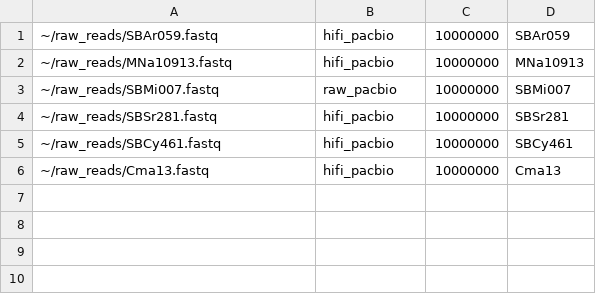
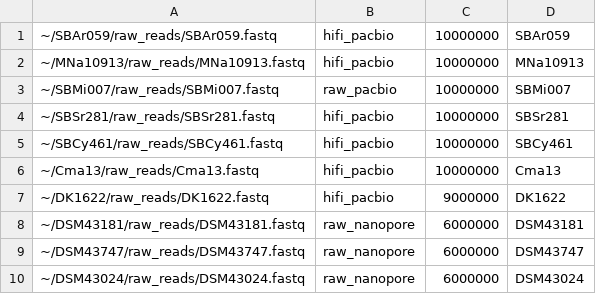
Before and after one commit to kalininalab/LoReMINE, a TSV file: input_batch_run.tsv, drawn as a sheet.

```diff
--- a/input_batch_run.tsv
+++ b/input_batch_run.tsv
@@ -1,6 +1,10 @@
-~/raw_reads/SBAr059.fastq	hifi_pacbio	10000000	SBAr059
-~/raw_reads/MNa10913.fastq	hifi_pacbio	10000000	MNa10913
-~/raw_reads/SBMi007.fastq	raw_pacbio	10000000	SBMi007
-~/raw_reads/SBSr281.fastq	hifi_pacbio	10000000	SBSr281
-~/raw_reads/SBCy461.fastq	hifi_pacbio	10000000	SBCy461
-~/raw_reads/Cma13.fastq	hifi_pacbio	10000000	Cma13
+~/SBAr059/raw_reads/SBAr059.fastq	hifi_pacbio	10000000	SBAr059
+~/MNa10913/raw_reads/MNa10913.fastq	hifi_pacbio	10000000	MNa10913
+~/SBMi007/raw_reads/SBMi007.fastq	raw_pacbio	10000000	SBMi007
+~/SBSr281/raw_reads/SBSr281.fastq	hifi_pacbio	10000000	SBSr281
+~/SBCy461/raw_reads/SBCy461.fastq	hifi_pacbio	10000000	SBCy461
+~/Cma13/raw_reads/Cma13.fastq	hifi_pacbio	10000000	Cma13
+~/DK1622/raw_reads/DK1622.fastq	hifi_pacbio	9000000	DK1622
+~/DSM43181/raw_reads/DSM43181.fastq	raw_nanopore	6000000	DSM43181
+~/DSM43747/raw_reads/DSM43747.fastq	raw_nanopore	6000000	DSM43747
+~/DSM43024/raw_reads/DSM43024.fastq	raw_nanopore	6000000	DSM43024
```
Also changed, not shown: 2 other files.
